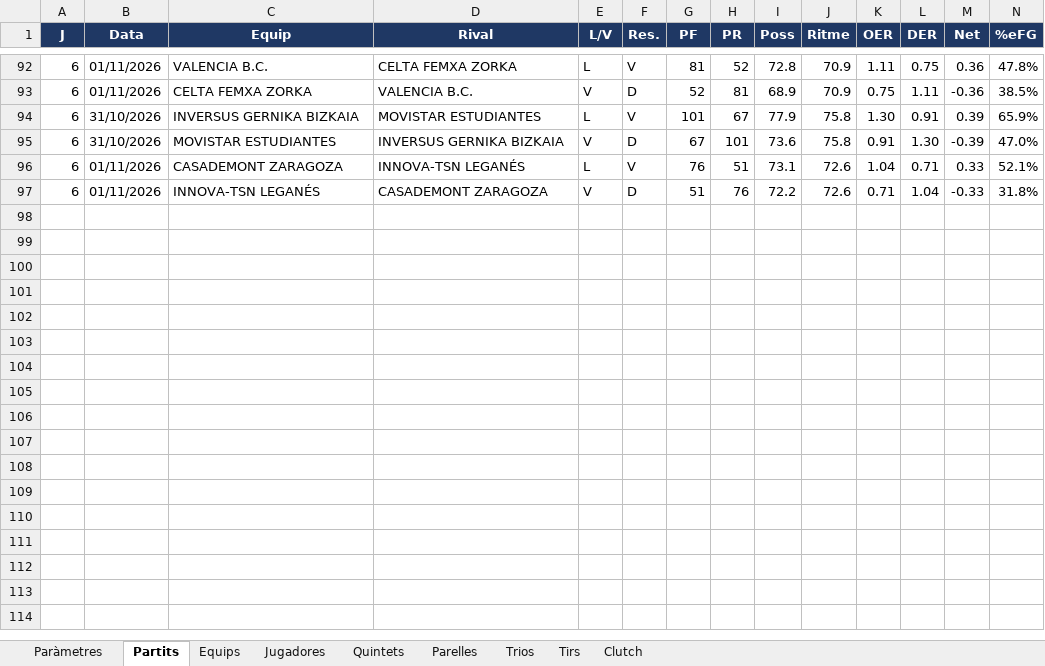
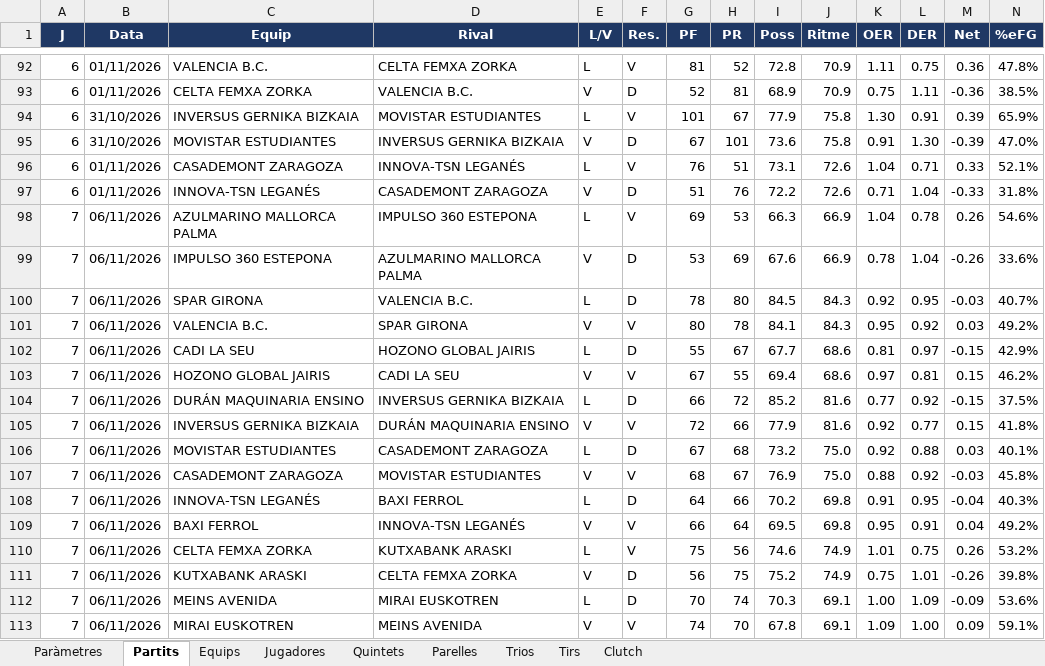
Before and after one commit to pauf94/dades-feb, an Excel workbook: fulls/full_mestre_lf_2026.xlsx, sheet Partits, drawn as a sheet; only a part is shown, gaps mark what is left out; values as stored, in another font and other column widths than the file's, no borders; table styles not drawn; rows hold the shown columns only; the diff names each change by its address in the sheet, - before the commit and + after, or states it on an @@ line.

```diff
--- a/fulls/full_mestre_lf_2026.xlsx (sheet Partits)
+++ b/fulls/full_mestre_lf_2026.xlsx (sheet Partits)
+row 98: 7 | 06/11/2026 | AZULMARINO MALLORCA PALMA | IMPULSO 360 ESTEPONA | L | V | 69 | 53 | 66.3 | 66.9 | 1.04 | 0.78 | 0.26 | 54.6%
+row 99: 7 | 06/11/2026 | IMPULSO 360 ESTEPONA | AZULMARINO MALLORCA PALMA | V | D | 53 | 69 | 67.6 | 66.9 | 0.78 | 1.04 | -0.26 | 33.6%
+row 100: 7 | 06/11/2026 | SPAR GIRONA | VALENCIA B.C. | L | D | 78 | 80 | 84.5 | 84.3 | 0.92 | 0.95 | -0.03 | 40.7%
+row 101: 7 | 06/11/2026 | VALENCIA B.C. | SPAR GIRONA | V | V | 80 | 78 | 84.1 | 84.3 | 0.95 | 0.92 | 0.03 | 49.2%
+row 102: 7 | 06/11/2026 | CADI LA SEU | HOZONO GLOBAL JAIRIS | L | D | 55 | 67 | 67.7 | 68.6 | 0.81 | 0.97 | -0.15 | 42.9%
+row 103: 7 | 06/11/2026 | HOZONO GLOBAL JAIRIS | CADI LA SEU | V | V | 67 | 55 | 69.4 | 68.6 | 0.97 | 0.81 | 0.15 | 46.2%
+row 104: 7 | 06/11/2026 | DURÁN MAQUINARIA ENSINO | INVERSUS GERNIKA BIZKAIA | L | D | 66 | 72 | 85.2 | 81.6 | 0.77 | 0.92 | -0.15 | 37.5%
+row 105: 7 | 06/11/2026 | INVERSUS GERNIKA BIZKAIA | DURÁN MAQUINARIA ENSINO | V | V | 72 | 66 | 77.9 | 81.6 | 0.92 | 0.77 | 0.15 | 41.8%
+row 106: 7 | 06/11/2026 | MOVISTAR ESTUDIANTES | CASADEMONT ZARAGOZA | L | D | 67 | 68 | 73.2 | 75.0 | 0.92 | 0.88 | 0.03 | 40.1%
+row 107: 7 | 06/11/2026 | CASADEMONT ZARAGOZA | MOVISTAR ESTUDIANTES | V | V | 68 | 67 | 76.9 | 75.0 | 0.88 | 0.92 | -0.03 | 45.8%
+row 108: 7 | 06/11/2026 | INNOVA-TSN LEGANÉS | BAXI FERROL | L | D | 64 | 66 | 70.2 | 69.8 | 0.91 | 0.95 | -0.04 | 40.3%
+row 109: 7 | 06/11/2026 | BAXI FERROL | INNOVA-TSN LEGANÉS | V | V | 66 | 64 | 69.5 | 69.8 | 0.95 | 0.91 | 0.04 | 49.2%
+row 110: 7 | 06/11/2026 | CELTA FEMXA ZORKA | KUTXABANK ARASKI | L | V | 75 | 56 | 74.6 | 74.9 | 1.01 | 0.75 | 0.26 | 53.2%
+row 111: 7 | 06/11/2026 | KUTXABANK ARASKI | CELTA FEMXA ZORKA | V | D | 56 | 75 | 75.2 | 74.9 | 0.75 | 1.01 | -0.26 | 39.8%
+row 112: 7 | 06/11/2026 | MEINS AVENIDA | MIRAI EUSKOTREN | L | D | 70 | 74 | 70.3 | 69.1 | 1.00 | 1.09 | -0.09 | 53.6%
+row 113: 7 | 06/11/2026 | MIRAI EUSKOTREN | MEINS AVENIDA | V | V | 74 | 70 | 67.8 | 69.1 | 1.09 | 1.00 | 0.09 | 59.1%
```
Also changed, not shown: sheet Tirs, sheet Jugadores, sheet Clutch, sheet Parelles, sheet Equips, sheet Trios, 2 more sheets, fulls/full_mestre_challenge_2026.xlsx, fulls/full_mestre_lf2a_2026.xlsx, 49 other files.
